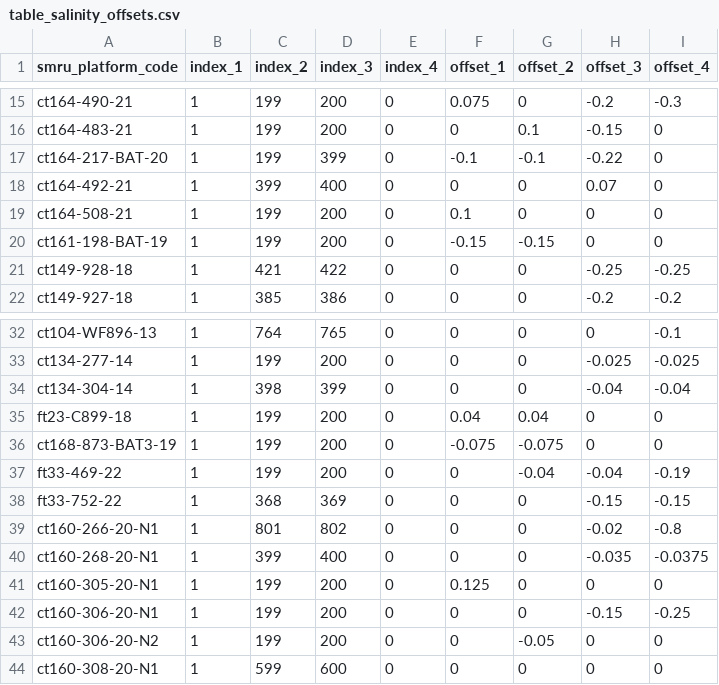
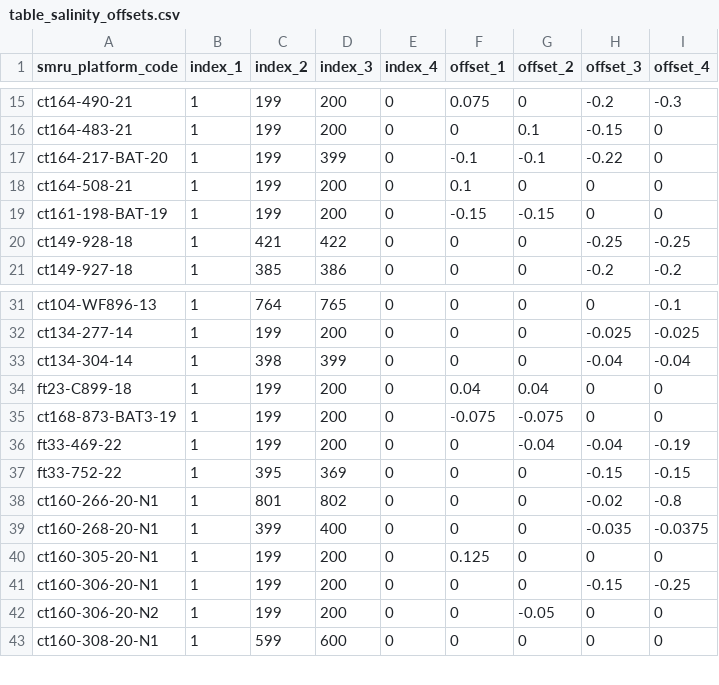
Before and after one commit to fabien-roquet/MEOP_process, a CSV file: data/tables/table_salinity_offsets.csv, drawn as a sheet; only a part is shown, gaps mark what is left out.

Commit message:
Refine salinity offsets

```diff
--- a/data/tables/table_salinity_offsets.csv
+++ b/data/tables/table_salinity_offsets.csv
@@ -17,3 +17,2 @@ ct164-483-21,1,199,200,0,0,0.1,-0.15,0
 ct164-217-BAT-20,1,199,399,0,-0.1,-0.1,-0.22,0
-ct164-492-21,1,399,400,0,0,0,0.07,0
 ct164-508-21,1,199,200,0,0.1,0,0,0
@@ -37,3 +36,3 @@ ct168-873-BAT3-19,1,199,200,0,-0.075,-0.075,0,0
 ft33-469-22,1,199,200,0,0,-0.04,-0.04,-0.19
-ft33-752-22,1,368,369,0,0,0,-0.15,-0.15
+ft33-752-22,1,395,369,0,0,0,-0.15,-0.15
 ct160-266-20-N1,1,801,802,0,0,0,-0.02,-0.8
```
Also changed, not shown: 2 other files.
